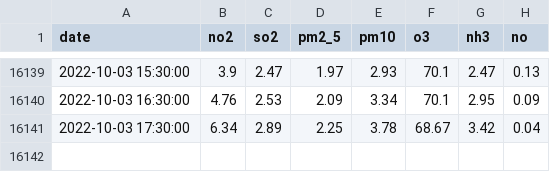
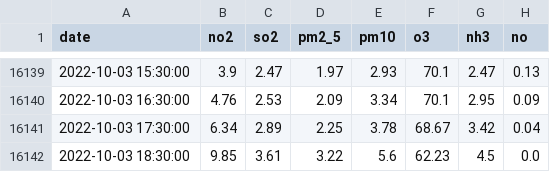
Before and after one commit to Nithish0226/cl-lstm, a CSV file: data/data1_Bengaluru.csv, drawn as a sheet; only a part is shown, gaps mark what is left out.

```diff
--- a/data/data1_Bengaluru.csv
+++ b/data/data1_Bengaluru.csv
@@ -16141 +16141,2 @@ date,no2,so2,pm2_5,pm10,o3,nh3,no
 2022-10-03 17:30:00,6.34,2.89,2.25,3.78,68.67,3.42,0.04
+2022-10-03 18:30:00,9.85,3.61,3.22,5.6,62.23,4.5,0.0
```
Also changed, not shown: data/data1_Hyderabad.csv, data/data_Bengaluru.csv, 14 other files.
